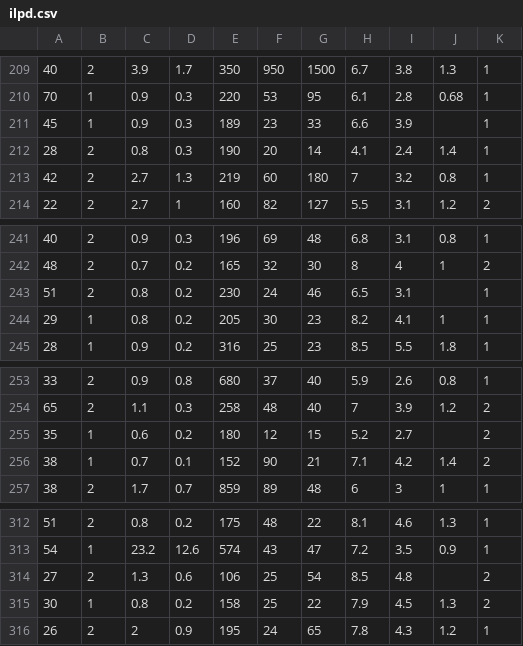
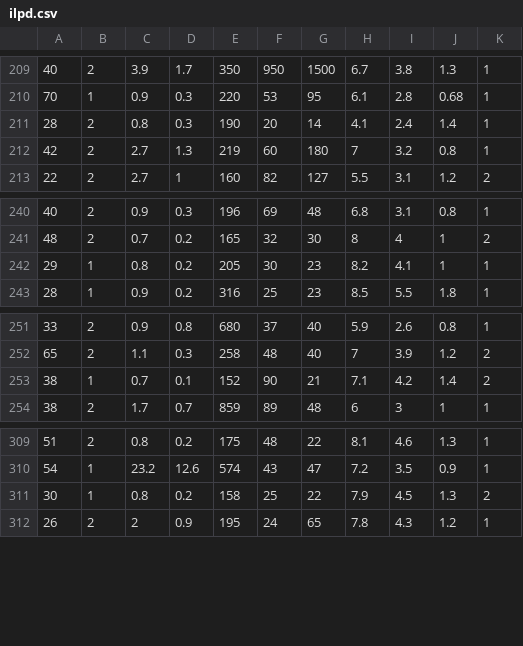
Before and after one commit to trappmartin/uci_data, a CSV file: ilpd.csv, drawn as a sheet; only a part is shown, gaps mark what is left out; the diff names each change by its address in the sheet, - before the commit and + after, or states it on an @@ line.

Commit message:
added pop failures, removed corrupted lines in ilpd

```diff
--- a/ilpd.csv
+++ b/ilpd.csv
-row 211: 45 | 1 | 0.9 | 0.3 | 189 | 23 | 33 | 6.6 | 3.9 |  | 1
-row 243: 51 | 2 | 0.8 | 0.2 | 230 | 24 | 46 | 6.5 | 3.1 |  | 1
-row 255: 35 | 1 | 0.6 | 0.2 | 180 | 12 | 15 | 5.2 | 2.7 |  | 2
-row 314: 27 | 2 | 1.3 | 0.6 | 106 | 25 | 54 | 8.5 | 4.8 |  | 2
```
Also changed, not shown: ionosphere.csv, 1 other file.
